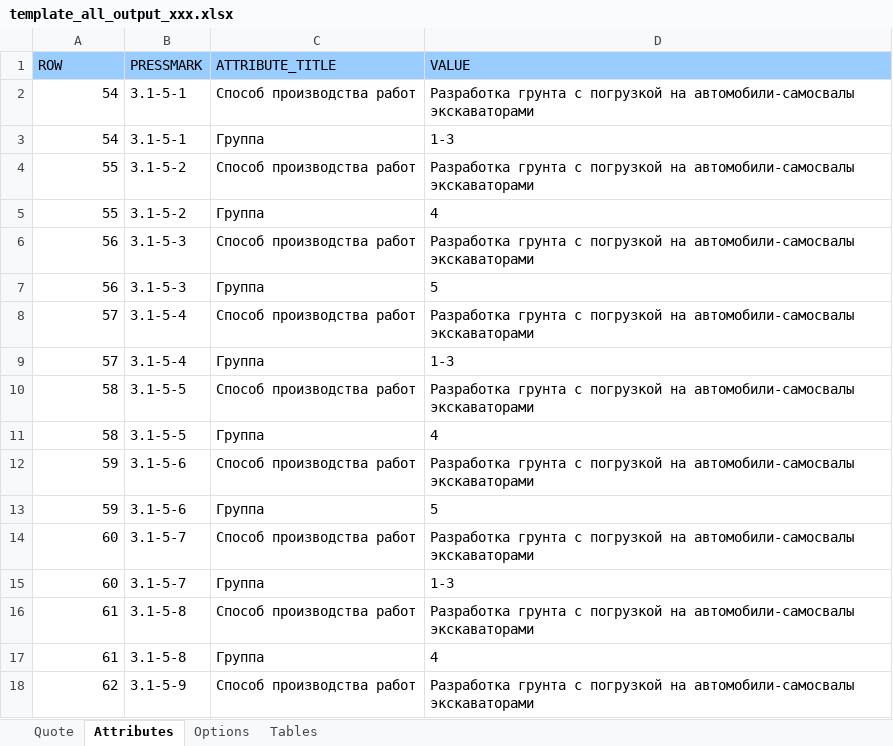
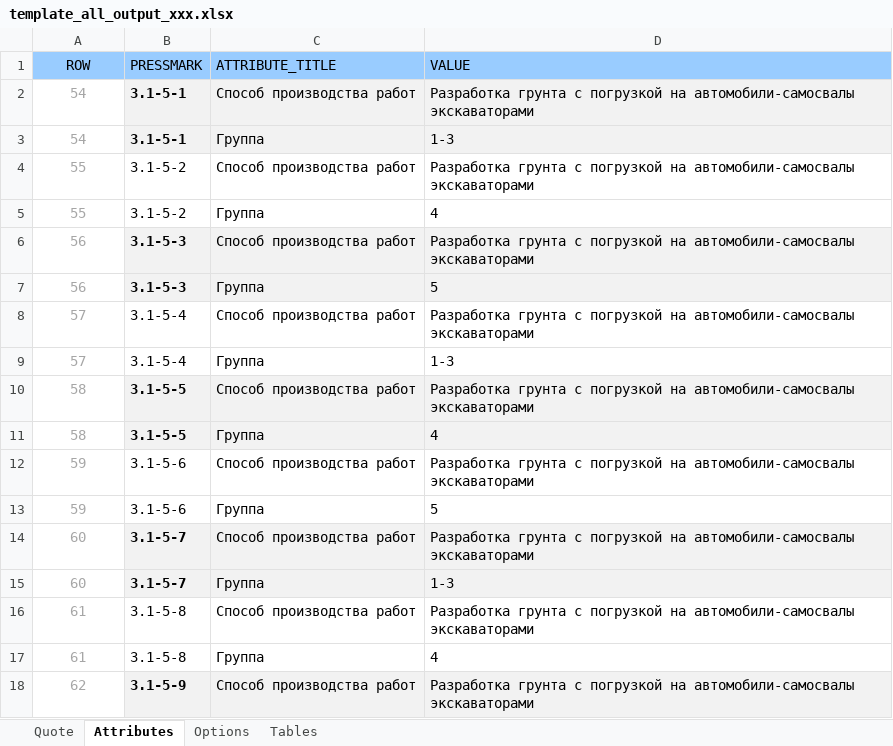
Before and after one commit to e2e4Konstantin/Excel_To_Excel, an Excel workbook: src/template_all_output_xxx.xlsx, sheet Attributes, drawn as a sheet; values as stored, in another font and other column widths than the file's, no borders; the diff names each change by its address in the sheet, - before the commit and + after, or states it on an @@ line.

```diff
--- a/src/template_all_output_xxx.xlsx (sheet Attributes)
+++ b/src/template_all_output_xxx.xlsx (sheet Attributes)
-A1 alignment: left
+A1 alignment: center
@@ A2:A18 text colour: black → #A6A6A6, alignment: right → center @@
-B2:D3 fill: none
+B2:D3 fill: #F2F2F2
-B2:B3 bold: off
+B2:B3 bold: on
-B6:D7 fill: none
+B6:D7 fill: #F2F2F2
-B6:B7 bold: off
+B6:B7 bold: on
-B10:D11 fill: none
+B10:D11 fill: #F2F2F2
-B10:B11 bold: off
+B10:B11 bold: on
-B14:D15 fill: none
+B14:D15 fill: #F2F2F2
-B14:B15 bold: off
+B14:B15 bold: on
-B18:D18 fill: none
+B18:D18 fill: #F2F2F2
-B18 bold: off
+B18 bold: on
```
Also changed, not shown: sheet Options, formulas that keep their value, 9 other files.
